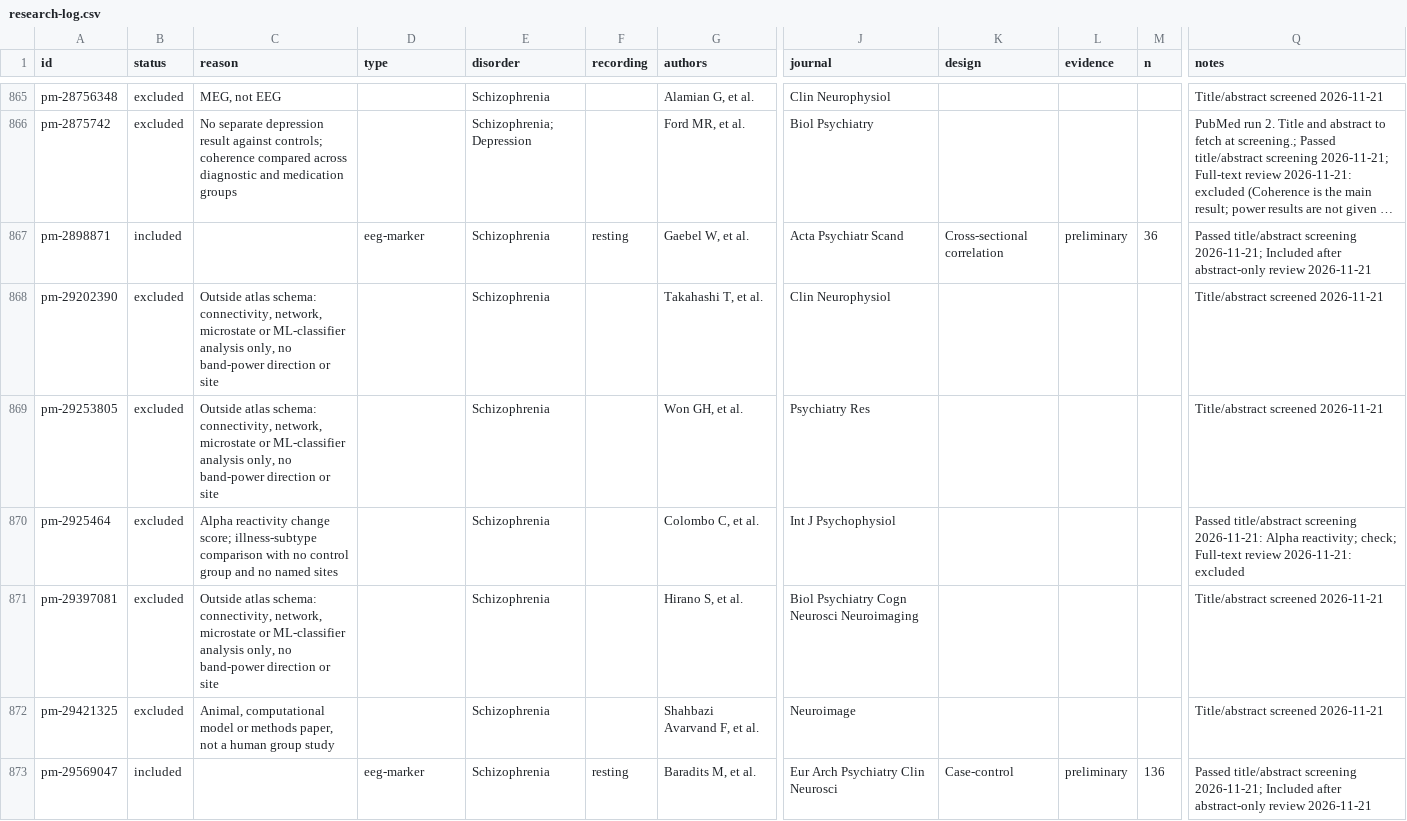
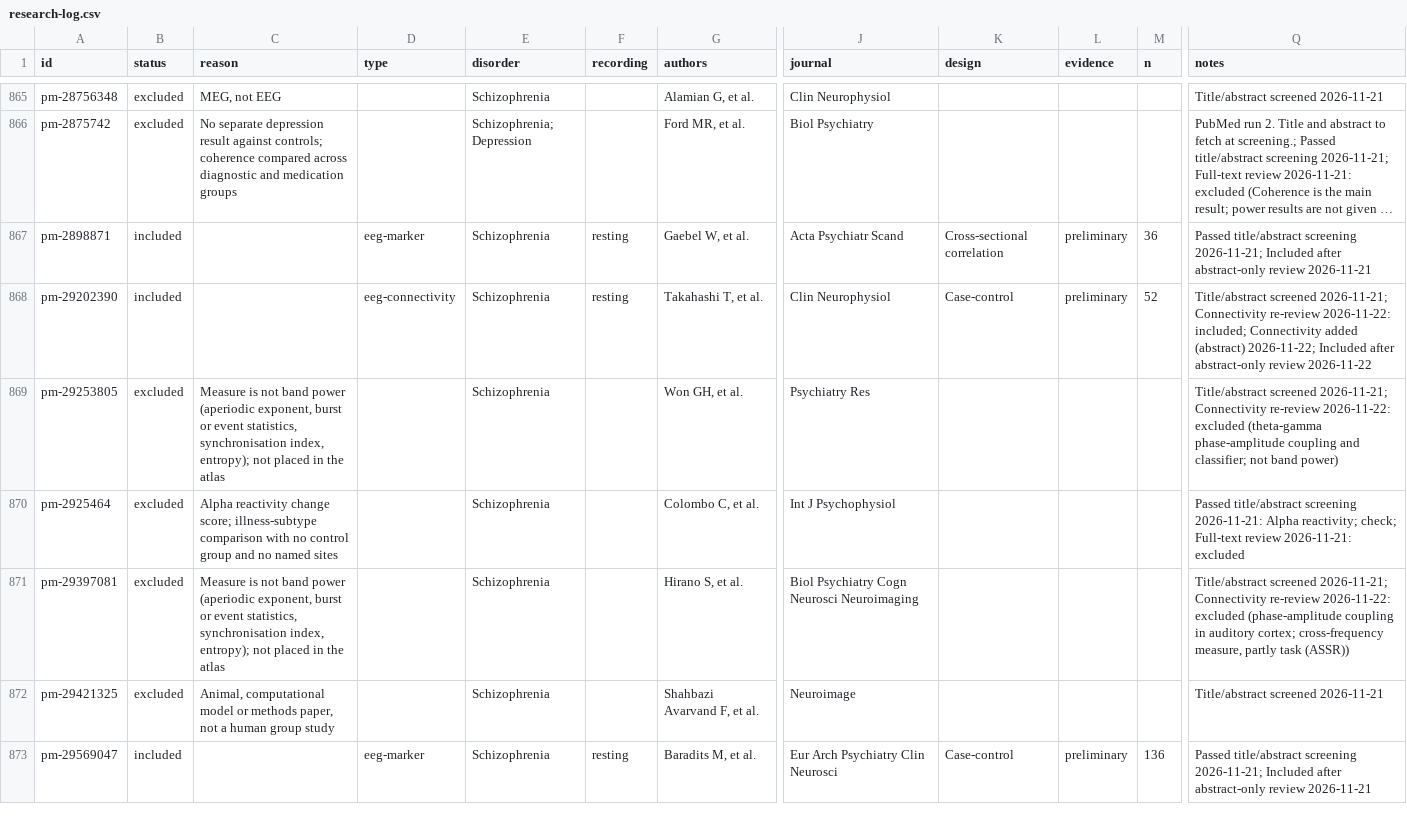
Before and after one commit to farrokh143/eeg-disorder-atlas, a CSV file: data/research-log.csv, drawn as a sheet; only a part is shown, gaps mark what is left out; long unchanged cells end in …; the diff covers the shown part only; the diff names each change by its address in the sheet, - before the commit and + after, or states it on an @@ line.

```diff
--- a/data/research-log.csv
+++ b/data/research-log.csv
-B868 (status): excluded
+B868 (status): included
-C868 (reason): Outside atlas schema: connectivity, network, microstate or ML-classifier analysis only, no band-power direction or site
+C868 (reason): (empty)
-D868 (type): (empty)
+D868 (type): eeg-connectivity
-F868 (recording): (empty)
+F868 (recording): resting
-K868 (design): (empty)
+K868 (design): Case-control
-L868 (evidence): (empty)
+L868 (evidence): preliminary
-M868 (n): (empty)
+M868 (n): 52
-Q868 (notes): Title/abstract screened 2026-11-21
+Q868 (notes): Title/abstract screened 2026-11-21; Connectivity re-review 2026-11-22: included; Connectivity added (abstract) 2026-11-22; Included after abstract-only review 2026-11-22
-C869 (reason): Outside atlas schema: connectivity, network, microstate or ML-classifier analysis only, no band-power direction or site
+C869 (reason): Measure is not band power (aperiodic exponent, burst or event statistics, synchronisation index, entropy); not placed in the atlas
-Q869 (notes): Title/abstract screened 2026-11-21
+Q869 (notes): Title/abstract screened 2026-11-21; Connectivity re-review 2026-11-22: excluded (theta-gamma phase-amplitude coupling and classifier; not band power)
-C871 (reason): Outside atlas schema: connectivity, network, microstate or ML-classifier analysis only, no band-power direction or site
+C871 (reason): Measure is not band power (aperiodic exponent, burst or event statistics, synchronisation index, entropy); not placed in the atlas
-Q871 (notes): Title/abstract screened 2026-11-21
+Q871 (notes): Title/abstract screened 2026-11-21; Connectivity re-review 2026-11-22: excluded (phase-amplitude coupling in auditory cortex; cross-frequency measure, partly task (ASSR))
```
Also changed, not shown: 9 edited cells elsewhere in this file, 2 other files.
